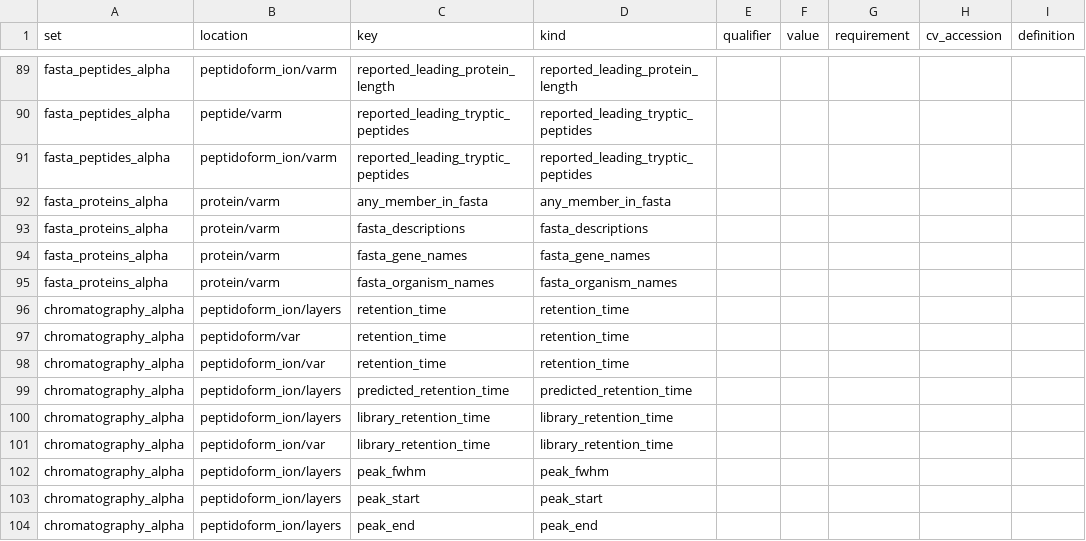
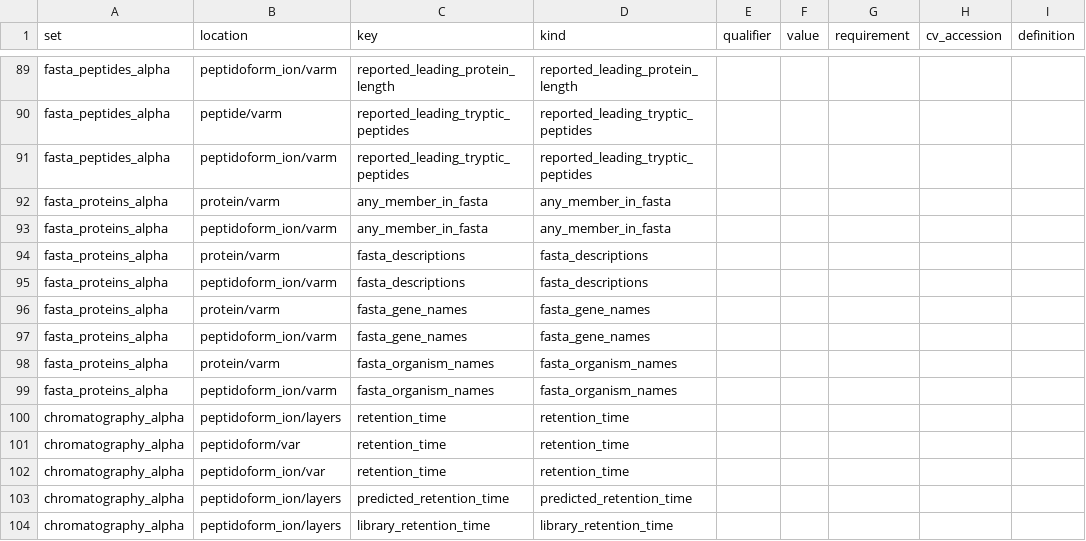
Before and after one commit to anndata-omics-bridge/apb-catalog, a CSV file: src/apb_catalog/data/terms.csv, drawn as a sheet; only a part is shown, gaps mark what is left out; the shorter side is filled out with more unchanged rows; the diff names each change by its address in the sheet, - before the commit and + after, or states it on an @@ line.

```diff
--- a/src/apb_catalog/data/terms.csv
+++ b/src/apb_catalog/data/terms.csv
+row 93: fasta_proteins_alpha | peptidoform_ion/varm | any_member_in_fasta | any_member_in_fasta
+row 95: fasta_proteins_alpha | peptidoform_ion/varm | fasta_descriptions | fasta_descriptions
+row 97: fasta_proteins_alpha | peptidoform_ion/varm | fasta_gene_names | fasta_gene_names
+row 99: fasta_proteins_alpha | peptidoform_ion/varm | fasta_organism_names | fasta_organism_names
```
Also changed, not shown: src/apb_catalog/data/catalog.csv, src/apb_catalog/data/sets.csv, 3 other files.
